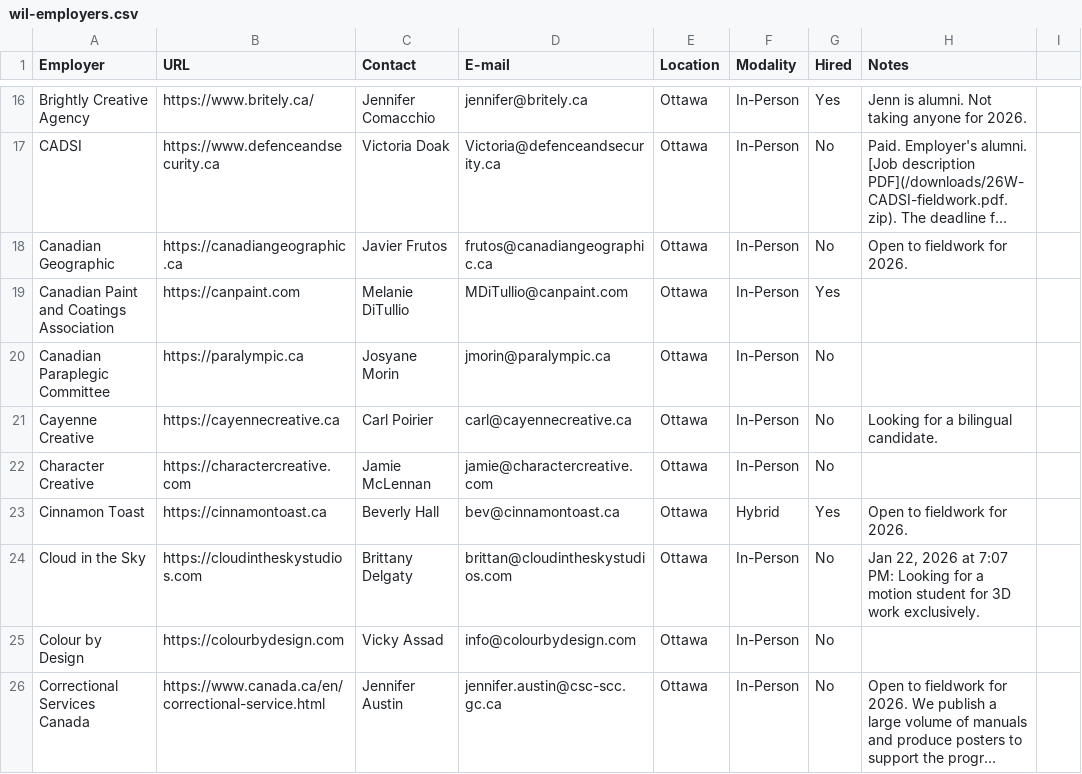
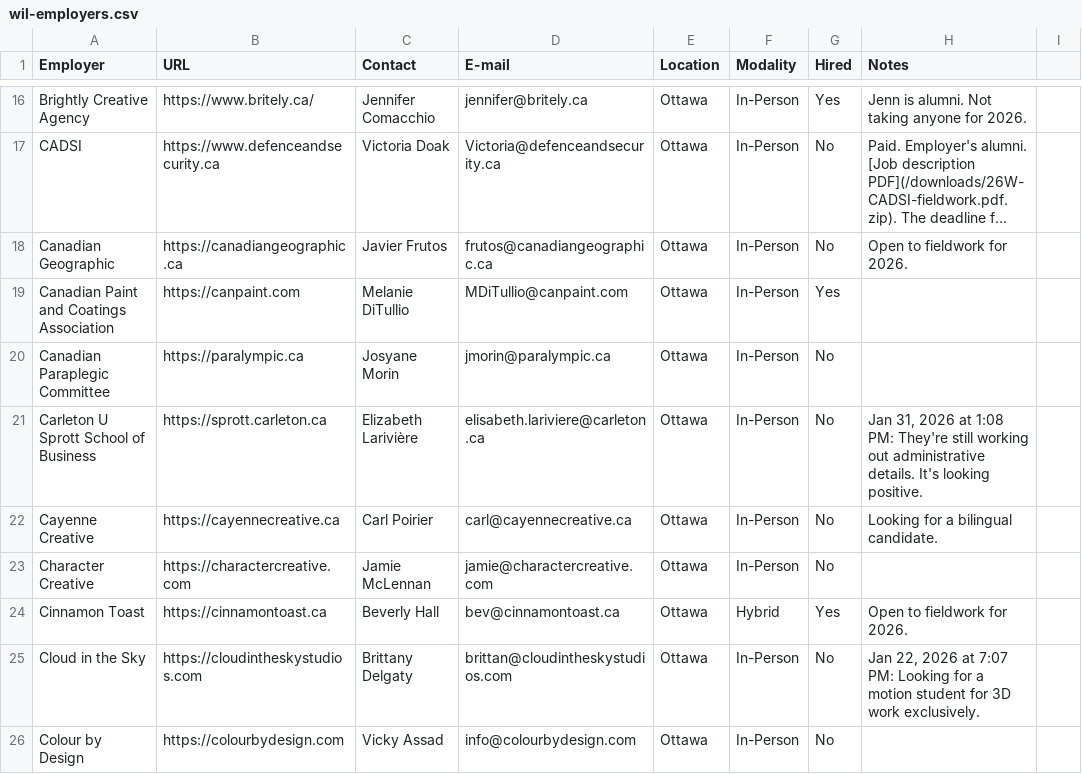
Before and after one commit to algonquindesign/algonquindesign.ca, a CSV file: _data/wil-employers.csv, drawn as a sheet; only a part is shown, gaps mark what is left out; the shorter side is filled out with more unchanged rows; long unchanged cells end in …; the diff names each change by its address in the sheet, - before the commit and + after, or states it on an @@ line.

Commit message:
Add Carleton U Sprott School of Business to employers list
Added Carleton U Sprott School of Business to the WIL employers CSV with contact details and a note about ongoing administrative arrangements.

```diff
--- a/_data/wil-employers.csv
+++ b/_data/wil-employers.csv
+row 21: Carleton U Sprott School of Business | https://sprott.carleton.ca | Elizabeth Larivière | elisabeth.lariviere@carleton.ca | Ottawa | In-Person | No | Jan 31, 2026 at 1:08 PM: They're still working out administrative details. It's looking positive.
```
